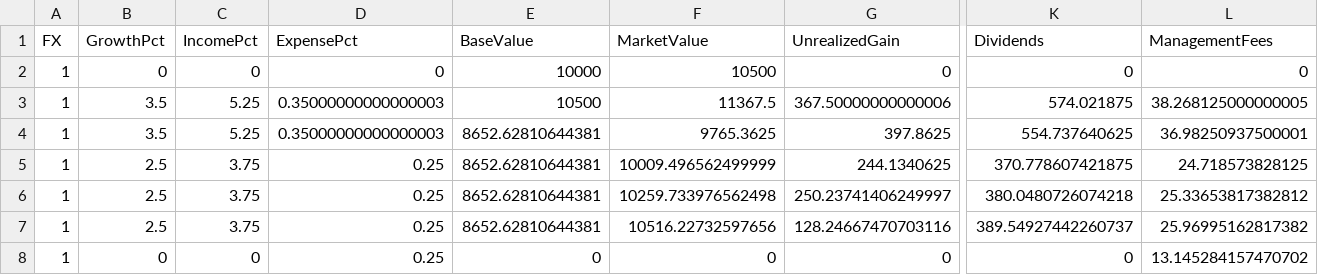
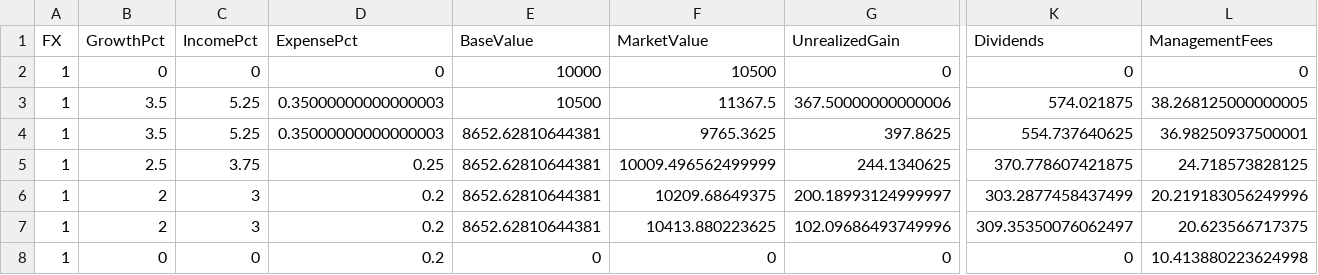
Before and after one commit to cfbieder/finproject, a CSV file: components/data/auditTrail/Baseline_Index_ETF_LC.csv, drawn as a sheet; only a part is shown, gaps mark what is left out; removed rows and columns are numbered as before the commit, all else as after; rows hold the shown columns only; the diff names each change by its address in the sheet, - before the commit and + after, or states it on an @@ line.

```diff
--- a/components/data/auditTrail/Baseline_Index_ETF_LC.csv
+++ b/components/data/auditTrail/Baseline_Index_ETF_LC.csv
-B6 (GrowthPct): 2.5
+B6 (GrowthPct): 2
-C6 (IncomePct): 3.75
+C6 (IncomePct): 3
-D6 (ExpensePct): 0.25
+D6 (ExpensePct): 0.2
-F6 (MarketValue): 10259.733976562498
+F6 (MarketValue): 10209.68649375
-G6 (UnrealizedGain): 250.23741406249997
+G6 (UnrealizedGain): 200.18993124999997
-K6 (Dividends): 380.0480726074218
+K6 (Dividends): 303.2877458437499
-L6 (ManagementFees): 25.33653817382812
+L6 (ManagementFees): 20.219183056249996
-row 7: 1 | 2.5 | 3.75 | 0.25 | 8652.62810644381 | 10516.22732597656 | 128.24667470703116 | 389.54927442260737 | 25.96995162817382
+row 7: 1 | 2 | 3 | 0.2 | 8652.62810644381 | 10413.880223625 | 102.09686493749996 | 309.35350076062497 | 20.623566717375
-D8 (ExpensePct): 0.25
+D8 (ExpensePct): 0.2
-L8 (ManagementFees): 13.145284157470702
+L8 (ManagementFees): 10.413880223624998
```
Also changed, not shown: components/data/auditTrail/Baseline_Barkeria_Sp__z_o_o__LC.csv, components/data/auditTrail/Baseline_Barkeria_Sp__z_o_o__USD.csv, 27 other files.
